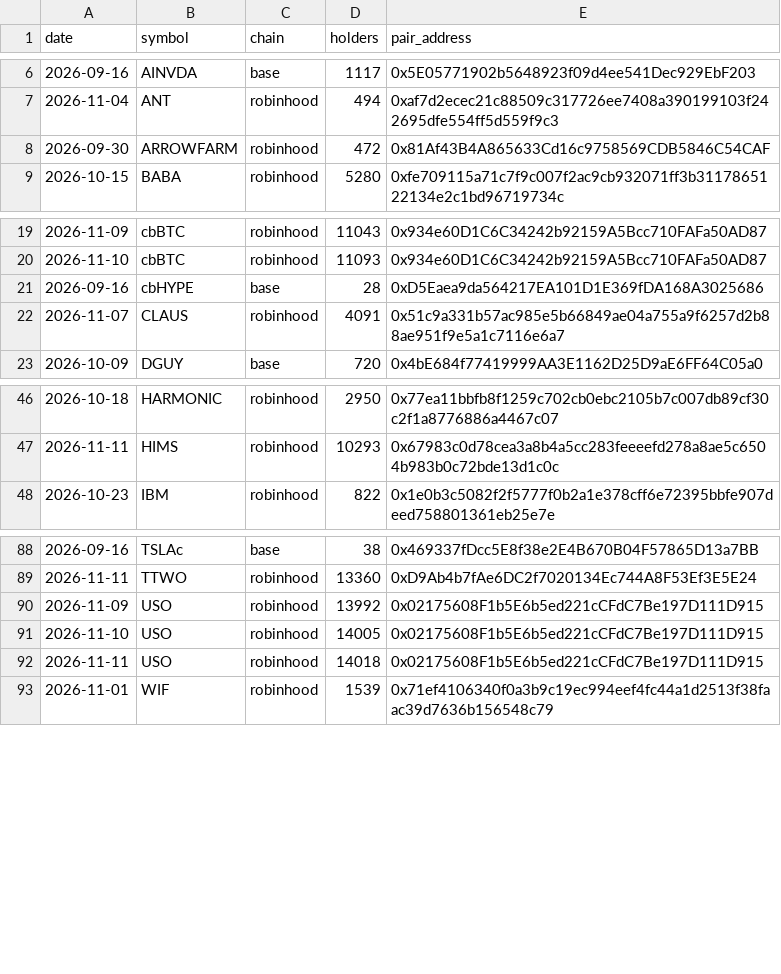
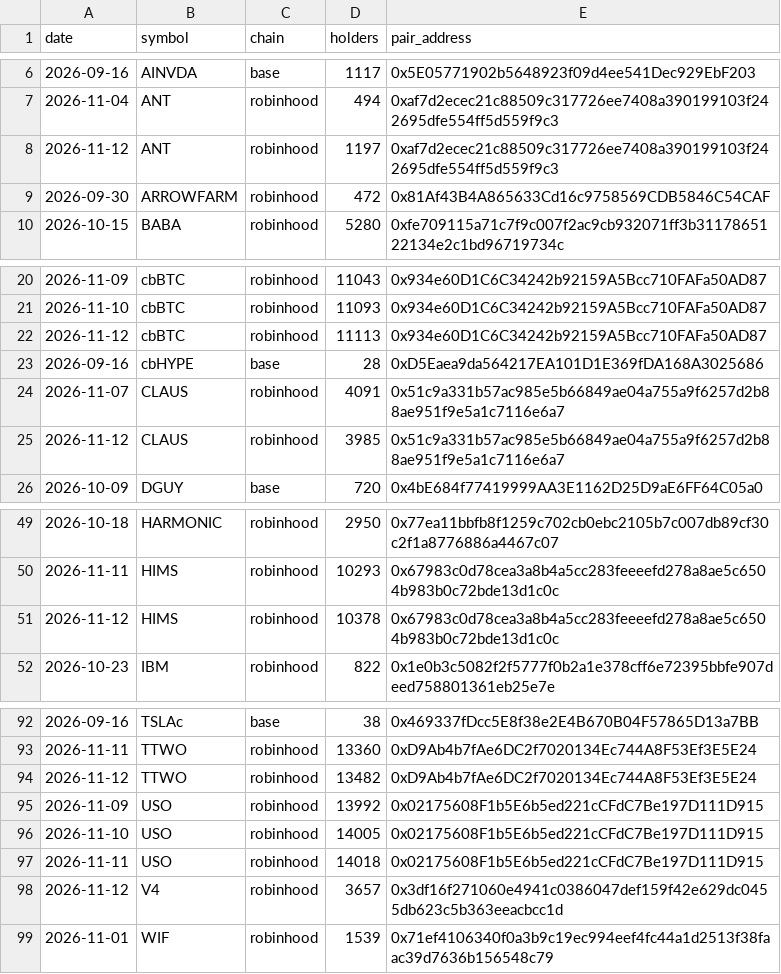
Before and after one commit to hueyyy-eng/moonshot-fetch, a CSV file: site/holder-log.csv, drawn as a sheet; only a part is shown, gaps mark what is left out; the diff names each change by its address in the sheet, - before the commit and + after, or states it on an @@ line.

```diff
--- a/site/holder-log.csv
+++ b/site/holder-log.csv
+row 8: 2026-11-12 | ANT | robinhood | 1197 | 0xaf7d2ecec21c88509c317726ee7408a390199103f242695dfe554ff5d559f9c3
+row 22: 2026-11-12 | cbBTC | robinhood | 11113 | 0x934e60D1C6C34242b92159A5Bcc710FAFa50AD87
+row 25: 2026-11-12 | CLAUS | robinhood | 3985 | 0x51c9a331b57ac985e5b66849ae04a755a9f6257d2b88ae951f9e5a1c7116e6a7
+row 51: 2026-11-12 | HIMS | robinhood | 10378 | 0x67983c0d78cea3a8b4a5cc283feeeefd278a8ae5c6504b983b0c72bde13d1c0c
+row 94: 2026-11-12 | TTWO | robinhood | 13482 | 0xD9Ab4b7fAe6DC2f7020134Ec744A8F53Ef3E5E24
+row 98: 2026-11-12 | V4 | robinhood | 3657 | 0x3df16f271060e4941c0386047def159f42e629dc0455db623c5b363eeacbcc1d
```
Also changed, not shown: site/narrative-log.csv, site/near-miss-log.csv, 9 other files.
